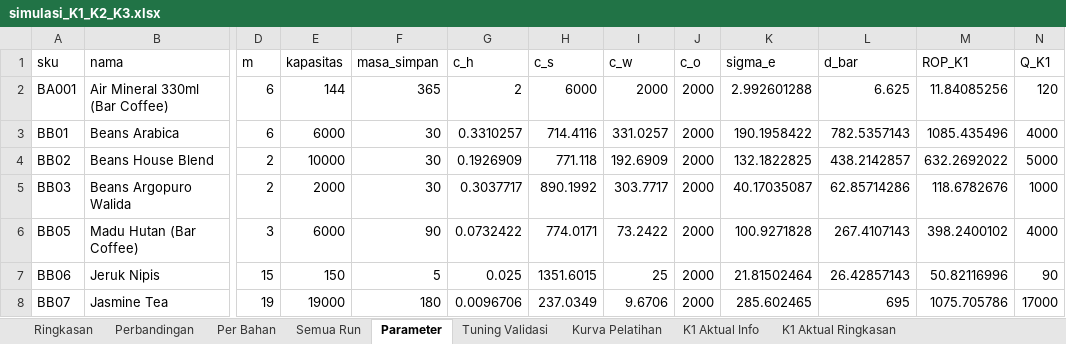
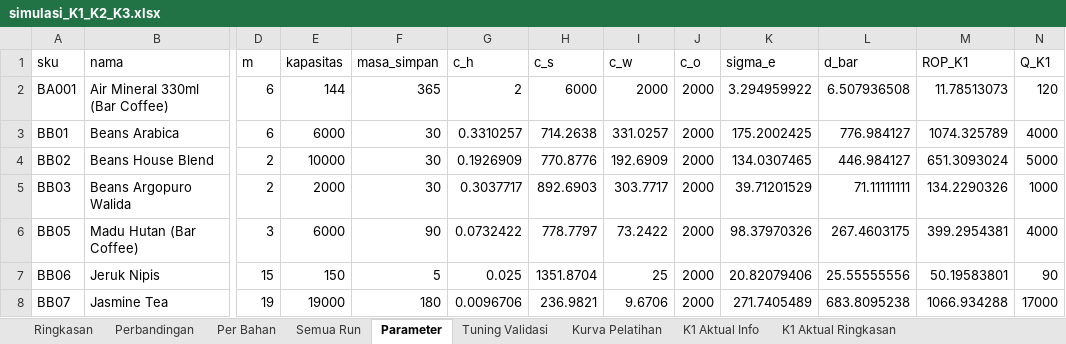
Before and after one commit to Vinslol1/SkripsiLafabrica, an Excel workbook: laporan/simulasi_K1_K2_K3.xlsx, sheet Parameter, drawn as a sheet; only a part is shown, gaps mark what is left out; values as stored, in another font and other column widths than the file's, no borders; the diff covers the shown part only; the diff names each change by its address in the sheet, - before the commit and + after, or states it on an @@ line.

```diff
--- a/laporan/simulasi_K1_K2_K3.xlsx (sheet Parameter)
+++ b/laporan/simulasi_K1_K2_K3.xlsx (sheet Parameter)
-K2 (sigma_e): 2.992601288
+K2 (sigma_e): 3.294959922
-L2 (d_bar): 6.625
+L2 (d_bar): 6.507936508
-M2 (ROP_K1): 11.84085256
+M2 (ROP_K1): 11.78513073
-H3 (c_s): 714.4116
+H3 (c_s): 714.2638
-K3 (sigma_e): 190.1958422
+K3 (sigma_e): 175.2002425
-L3 (d_bar): 782.5357143
+L3 (d_bar): 776.984127
-M3 (ROP_K1): 1085.435496
+M3 (ROP_K1): 1074.325789
-H4 (c_s): 771.118
+H4 (c_s): 770.8776
-K4 (sigma_e): 132.1822825
+K4 (sigma_e): 134.0307465
-L4 (d_bar): 438.2142857
+L4 (d_bar): 446.984127
-M4 (ROP_K1): 632.2692022
+M4 (ROP_K1): 651.3093024
-H5 (c_s): 890.1992
+H5 (c_s): 892.6903
-K5 (sigma_e): 40.17035087
+K5 (sigma_e): 39.71201529
-L5 (d_bar): 62.85714286
+L5 (d_bar): 71.11111111
-M5 (ROP_K1): 118.6782676
+M5 (ROP_K1): 134.2290326
-H6 (c_s): 774.0171
+H6 (c_s): 778.7797
-K6 (sigma_e): 100.9271828
+K6 (sigma_e): 98.37970326
-L6 (d_bar): 267.4107143
+L6 (d_bar): 267.4603175
-M6 (ROP_K1): 398.2400102
+M6 (ROP_K1): 399.2954381
-H7 (c_s): 1351.6015
+H7 (c_s): 1351.8704
-K7 (sigma_e): 21.81502464
+K7 (sigma_e): 20.82079406
-L7 (d_bar): 26.42857143
+L7 (d_bar): 25.55555556
-M7 (ROP_K1): 50.82116996
+M7 (ROP_K1): 50.19583801
-H8 (c_s): 237.0349
+H8 (c_s): 236.9821
-K8 (sigma_e): 285.602465
+K8 (sigma_e): 271.7405489
-L8 (d_bar): 695
+L8 (d_bar): 683.8095238
-M8 (ROP_K1): 1075.705786
+M8 (ROP_K1): 1066.934288
```
Also changed, not shown: 1 added row and 583 edited cells elsewhere in this sheet, sheet Semua Run, sheet K1 Aktual Semua Run, sheet K1 Aktual Per Bahan, sheet Per Bahan, sheet K1 Aktual Barang Masuk, sheet K1 Aktual Ringkasan, 6 more sheets, Template_Data_Master_PrediStok.xlsx, data_awal/Stok_Keluar_Harian_Bahan_Baku.xlsx, 15 other files.
